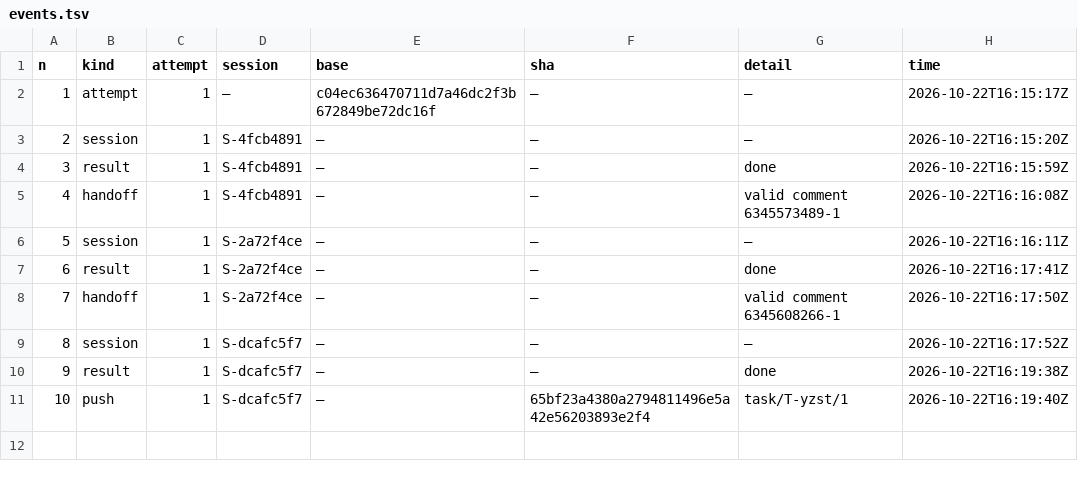
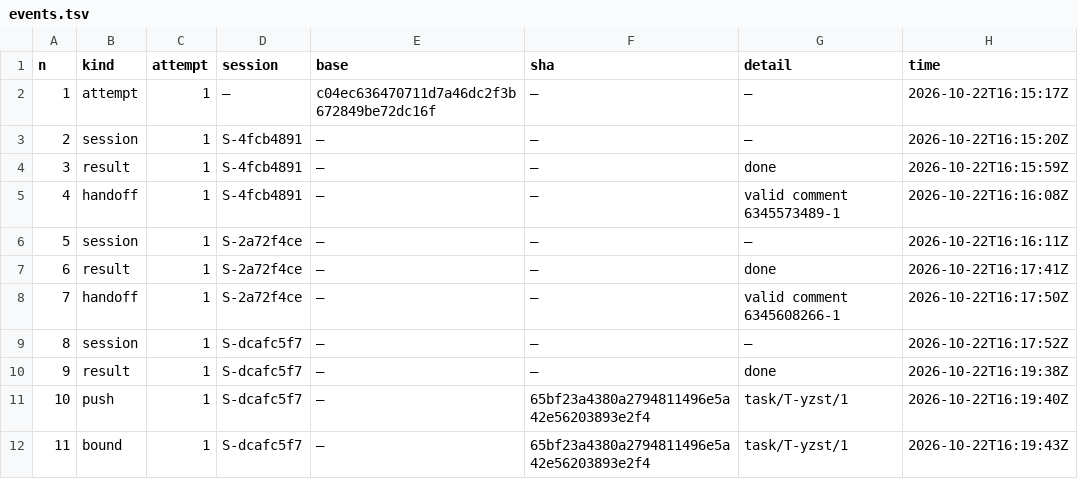
Before and after one commit to pharzam/layup-uat-m2e2, a TSV file: tasks/T-yzst/events.tsv, drawn as a sheet.

```diff
--- a/tasks/T-yzst/events.tsv
+++ b/tasks/T-yzst/events.tsv
@@ -11 +11,2 @@ n	kind	attempt	session	base	sha	detail	time
 10	push	1	S-dcafc5f7	—	65bf23a4380a2794811496e5a42e56203893e2f4	task/T-yzst/1	2026-10-22T16:19:40Z
+11	bound	1	S-dcafc5f7	—	65bf23a4380a2794811496e5a42e56203893e2f4	task/T-yzst/1	2026-10-22T16:19:43Z
```
